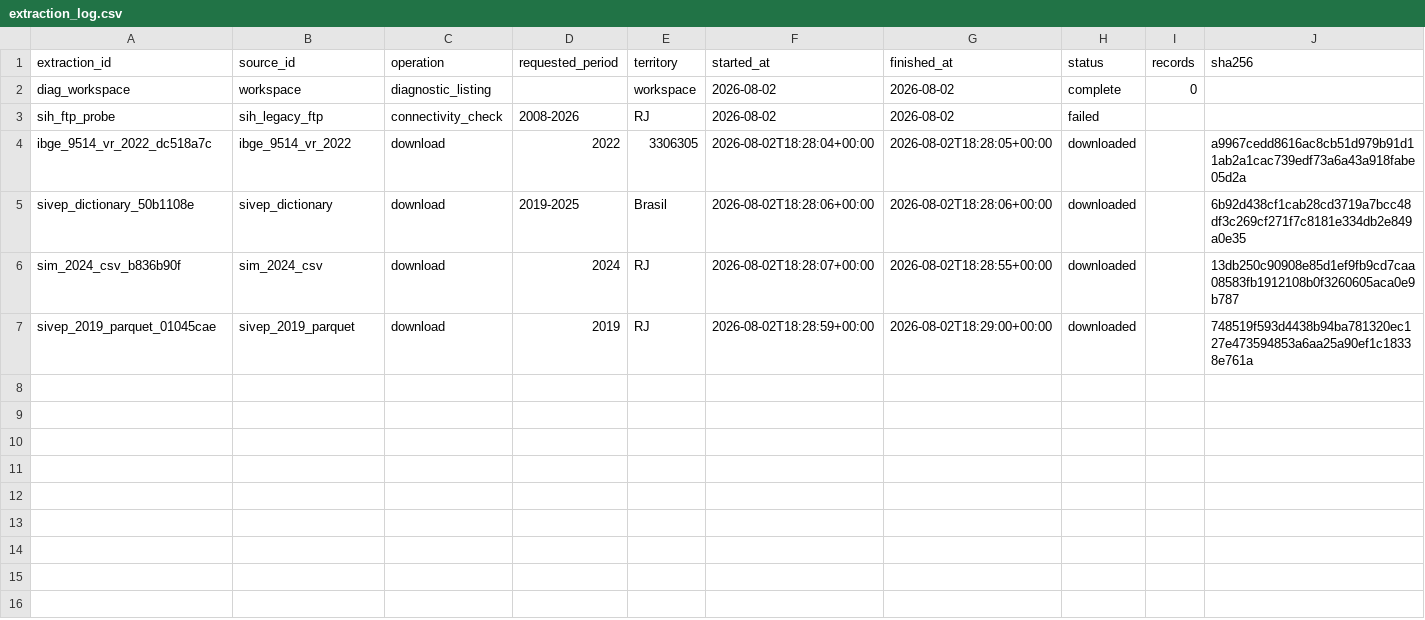
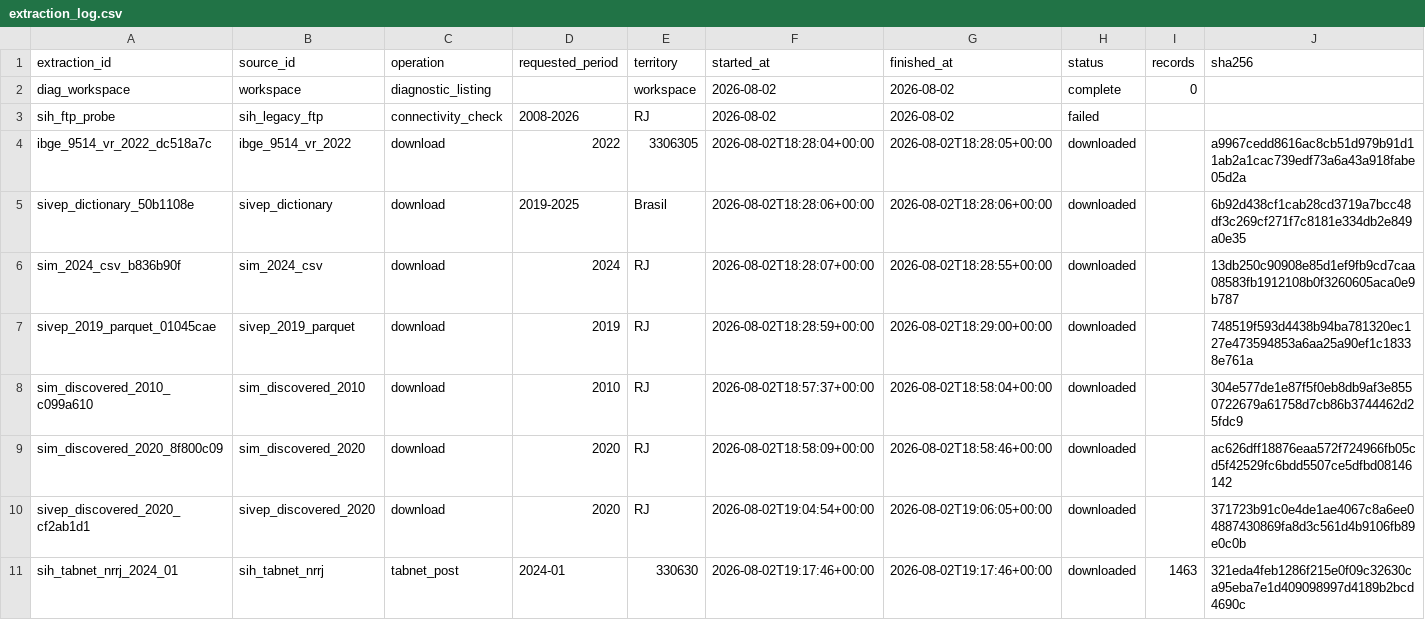
Before and after one commit to alexandrevrabandonada-oss/pulso-vr, a CSV file: metadata/extraction_log.csv, drawn as a sheet; only a part is shown; rows hold the shown columns only; the diff names each change by its address in the sheet, - before the commit and + after, or states it on an @@ line.

```diff
--- a/metadata/extraction_log.csv
+++ b/metadata/extraction_log.csv
+row 8: sim_discovered_2010_c099a610 | sim_discovered_2010 | download | 2010 | RJ | 2026-08-02T18:57:37+00:00 | 2026-08-02T18:58:04+00:00 | downloaded |  | 304e577de1e87f5f0eb8db9af3e8550722679a61758d7cb86b3744462d25fdc9
+row 9: sim_discovered_2020_8f800c09 | sim_discovered_2020 | download | 2020 | RJ | 2026-08-02T18:58:09+00:00 | 2026-08-02T18:58:46+00:00 | downloaded |  | ac626dff18876eaa572f724966fb05cd5f42529fc6bdd5507ce5dfbd08146142
+row 10: sivep_discovered_2020_cf2ab1d1 | sivep_discovered_2020 | download | 2020 | RJ | 2026-08-02T19:04:54+00:00 | 2026-08-02T19:06:05+00:00 | downloaded |  | 371723b91c0e4de1ae4067c8a6ee04887430869fa8d3c561d4b9106fb89e0c0b
+row 11: sih_tabnet_nrrj_2024_01 | sih_tabnet_nrrj | tabnet_post | 2024-01 | 330630 | 2026-08-02T19:17:46+00:00 | 2026-08-02T19:17:46+00:00 | downloaded | 1463 | 321eda4feb1286f215e0f09c32630ca95eba7e1d409098997d4189b2bcd4690c
```
Also changed, not shown: metadata/source_catalog.csv, 30 other files.
